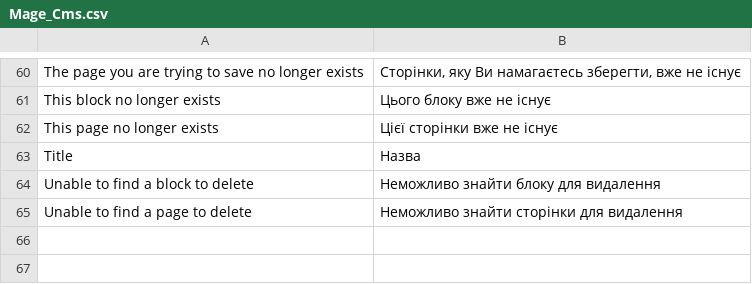
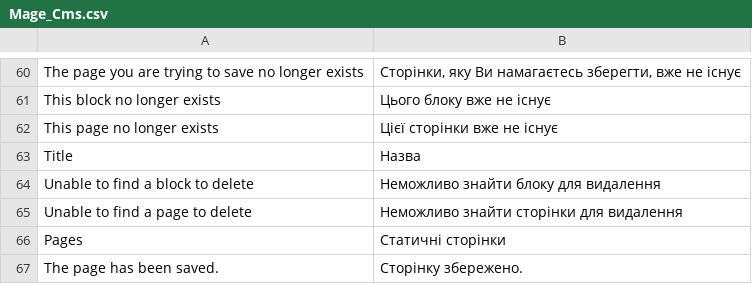
Before and after one commit to ilovebecherovka/dev.pizza-leopoli.lviv.ua, a CSV file: app/locale/uk_UA/Mage_Cms.csv, drawn as a sheet; only a part is shown, gaps mark what is left out; the diff names each change by its address in the sheet, - before the commit and + after, or states it on an @@ line.

```diff
--- a/app/locale/uk_UA/Mage_Cms.csv
+++ b/app/locale/uk_UA/Mage_Cms.csv
+row 66: Pages | Статичні сторінки
+row 67: The page has been saved. | Сторінку збережено.
```
Also changed, not shown: 3 other files.
